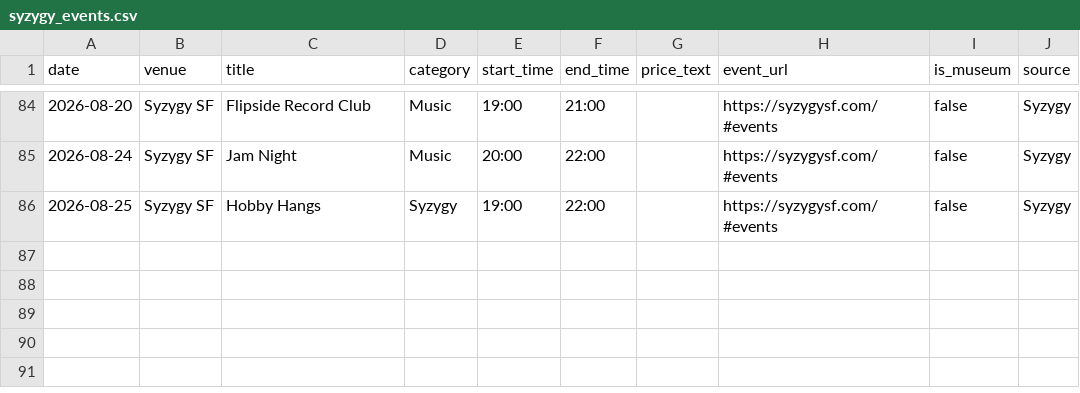
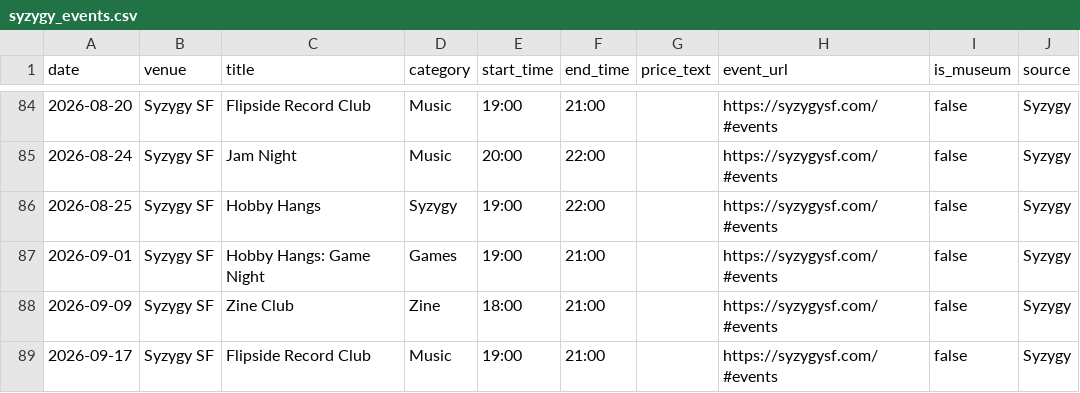
Before and after one commit to obstacleb/artlinks-data, a CSV file: syzygy_events.csv, drawn as a sheet; only a part is shown, gaps mark what is left out; the diff names each change by its address in the sheet, - before the commit and + after, or states it on an @@ line.

Commit message:
Update Syzygy events CSV

```diff
--- a/syzygy_events.csv
+++ b/syzygy_events.csv
+row 87: 2026-09-01 | Syzygy SF | Hobby Hangs: Game Night | Games | 19:00 | 21:00 |  | https://syzygysf.com/#events | false | Syzygy
+row 88: 2026-09-09 | Syzygy SF | Zine Club | Zine | 18:00 | 21:00 |  | https://syzygysf.com/#events | false | Syzygy
+row 89: 2026-09-17 | Syzygy SF | Flipside Record Club | Music | 19:00 | 21:00 |  | https://syzygysf.com/#events | false | Syzygy
```
